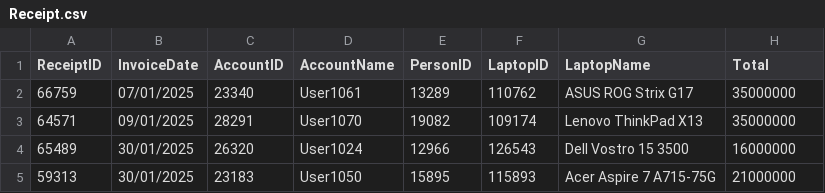
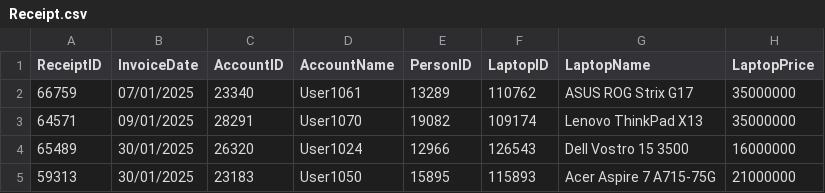
Before and after one commit to TrnNgcHa/QuanLyLaptop, a CSV file: Data/Receipt.csv, drawn as a sheet; only a part is shown; the diff names each change by its address in the sheet, - before the commit and + after, or states it on an @@ line.

```diff
--- a/Data/Receipt.csv
+++ b/Data/Receipt.csv
-H1: Total
+H1: LaptopPrice
```
Also changed, not shown: 6 other files.
